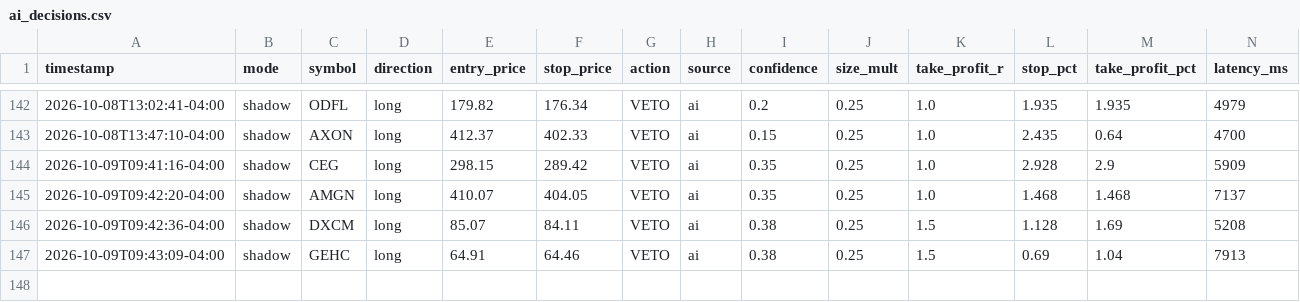
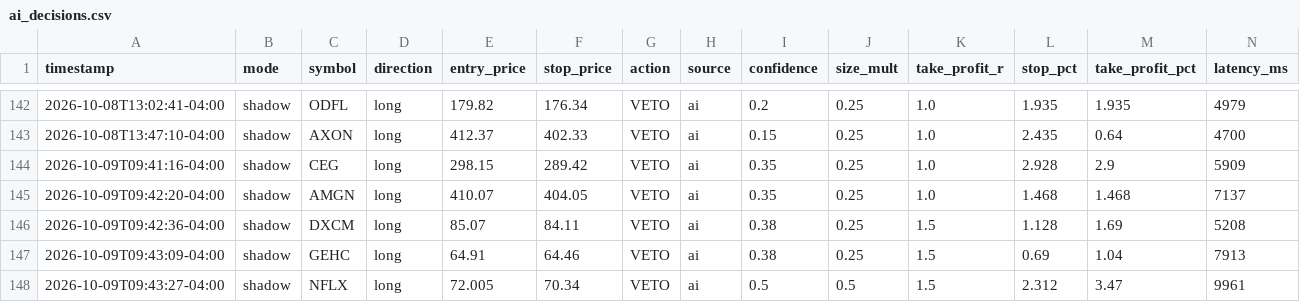
Before and after one commit to patrickobirmingham-eng/POB-CL-DT, a CSV file: ai_decisions.csv, drawn as a sheet; only a part is shown, gaps mark what is left out; rows hold the shown columns only; the diff names each change by its address in the sheet, - before the commit and + after, or states it on an @@ line.

```diff
--- a/ai_decisions.csv
+++ b/ai_decisions.csv
+row 148: 2026-10-09T09:43:27-04:00 | shadow | NFLX | long | 72.005 | 70.34 | VETO | ai | 0.5 | 0.5 | 1.5 | 2.312 | 3.47 | 9961
```
Also changed, not shown: 1 other file.
